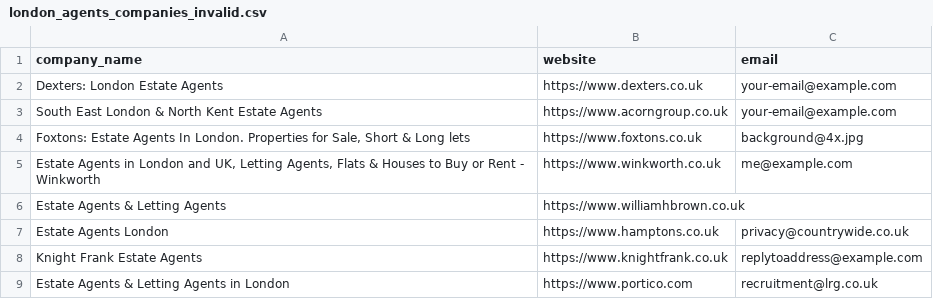
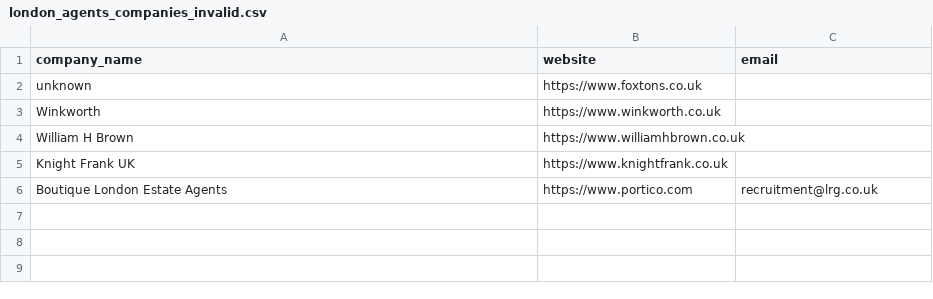
Before and after one commit to ewebtechsuk/spear-removals, a CSV file: london_agent_scraper/archives/2025-10-30/london_agents_companies_invalid.csv, drawn as a sheet.

Commit message:
Fix scraper output paths and refresh London agent data

```diff
--- a/london_agent_scraper/archives/2025-10-30/london_agents_companies_invalid.csv
+++ b/london_agent_scraper/archives/2025-10-30/london_agents_companies_invalid.csv
@@ -1,9 +1,6 @@
 company_name,website,email
-Dexters: London Estate Agents,https://www.dexters.co.uk,your-email@example.com
-South East London & North Kent Estate Agents,https://www.acorngroup.co.uk,your-email@example.com
-"Foxtons: Estate Agents In London. Properties for Sale, Short & Long lets",https://www.foxtons.co.uk,background@4x.jpg
-"Estate Agents in London and UK, Letting Agents, Flats & Houses to Buy or Rent - Winkworth",https://www.winkworth.co.uk,me@example.com
-Estate Agents & Letting Agents,https://www.williamhbrown.co.uk,
-Estate Agents London,https://www.hamptons.co.uk,privacy@countrywide.co.uk
-Knight Frank Estate Agents,https://www.knightfrank.co.uk,replytoaddress@example.com
-Estate Agents & Letting Agents in London,https://www.portico.com,recruitment@lrg.co.uk
+unknown,https://www.foxtons.co.uk,
+Winkworth,https://www.winkworth.co.uk,
+William H Brown,https://www.williamhbrown.co.uk,
+Knight Frank UK,https://www.knightfrank.co.uk,
+Boutique London Estate Agents,https://www.portico.com,recruitment@lrg.co.uk
```
Also changed, not shown: london_agent_scraper/archives/2025-10-30/london_agents_companies.csv, london_agent_scraper/archives/2025-10-30/london_agents_companies_cleaned.csv, 7 other files.
